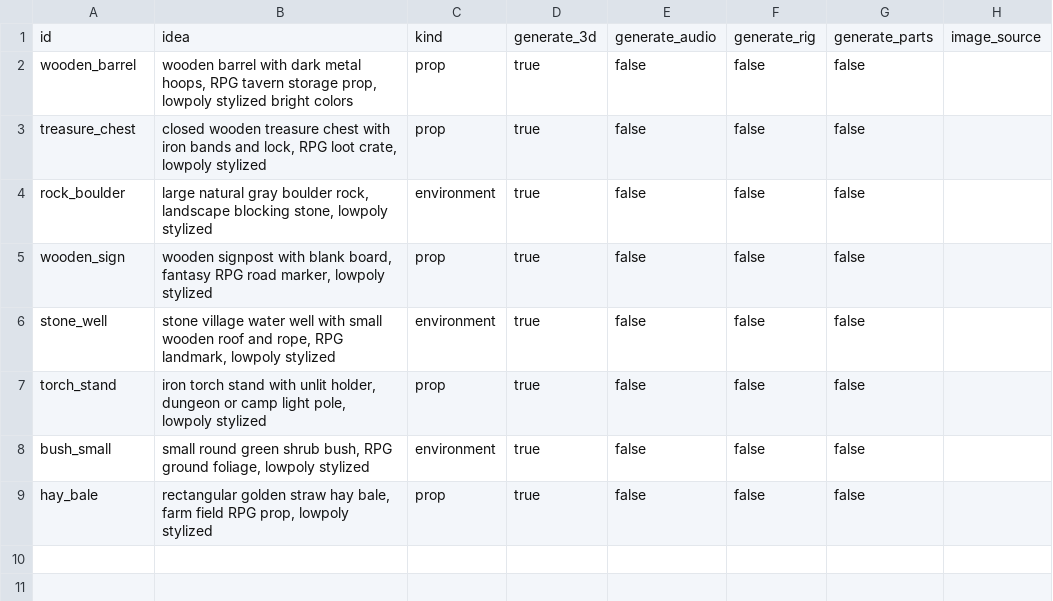
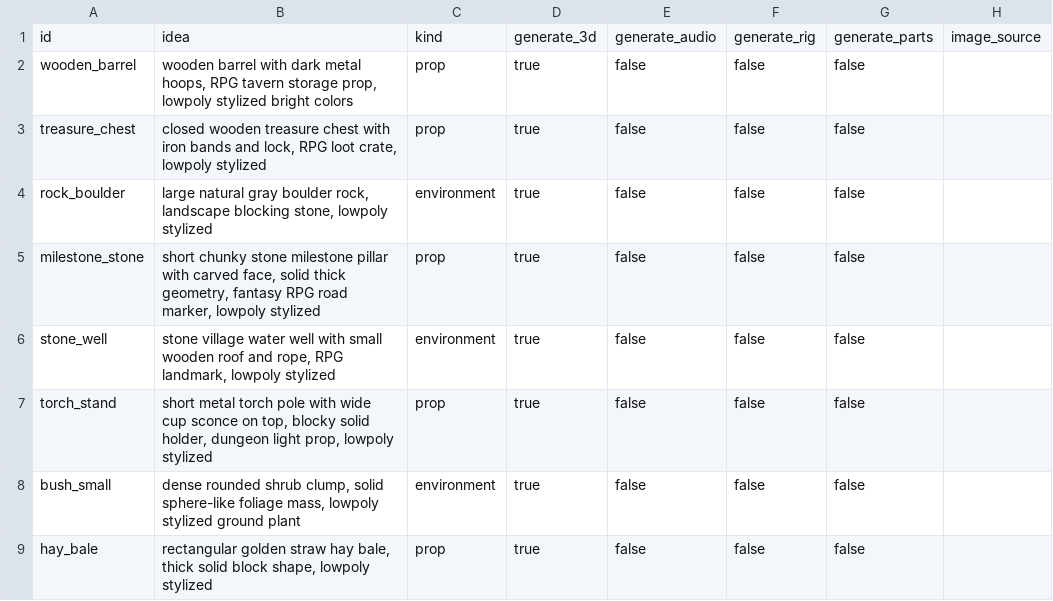
Before and after one commit to maikramer/GameDev, a CSV file: VibeGame/examples/simple-rpg/sample-gameassets/manifest_classic.csv, drawn as a sheet.

```diff
--- a/VibeGame/examples/simple-rpg/sample-gameassets/manifest_classic.csv
+++ b/VibeGame/examples/simple-rpg/sample-gameassets/manifest_classic.csv
@@ -4,6 +4,6 @@ treasure_chest,"closed wooden treasure chest with iron bands and lock, RPG loot
 rock_boulder,"large natural gray boulder rock, landscape blocking stone, lowpoly stylized",environment,true,false,false,false,
-wooden_sign,"wooden signpost with blank board, fantasy RPG road marker, lowpoly stylized",prop,true,false,false,false,
+milestone_stone,"short chunky stone milestone pillar with carved face, solid thick geometry, fantasy RPG road marker, lowpoly stylized",prop,true,false,false,false,
 stone_well,"stone village water well with small wooden roof and rope, RPG landmark, lowpoly stylized",environment,true,false,false,false,
-torch_stand,"iron torch stand with unlit holder, dungeon or camp light pole, lowpoly stylized",prop,true,false,false,false,
-bush_small,"small round green shrub bush, RPG ground foliage, lowpoly stylized",environment,true,false,false,false,
-hay_bale,"rectangular golden straw hay bale, farm field RPG prop, lowpoly stylized",prop,true,false,false,false,
+torch_stand,"short metal torch pole with wide cup sconce on top, blocky solid holder, dungeon light prop, lowpoly stylized",prop,true,false,false,false,
+bush_small,"dense rounded shrub clump, solid sphere-like foliage mass, lowpoly stylized ground plant",environment,true,false,false,false,
+hay_bale,"rectangular golden straw hay bale, thick solid block shape, lowpoly stylized",prop,true,false,false,false,
```
Also changed, not shown: 17 other files.
